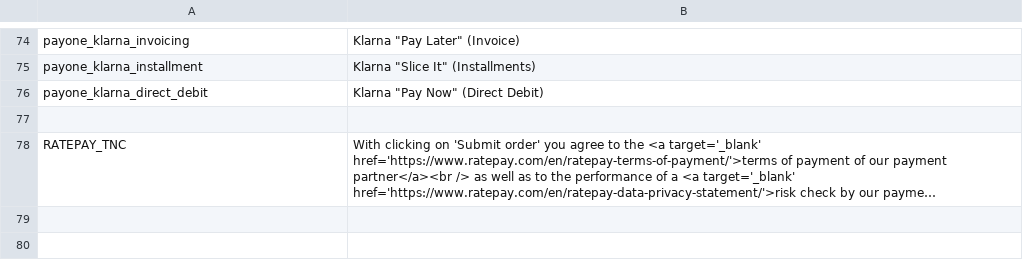
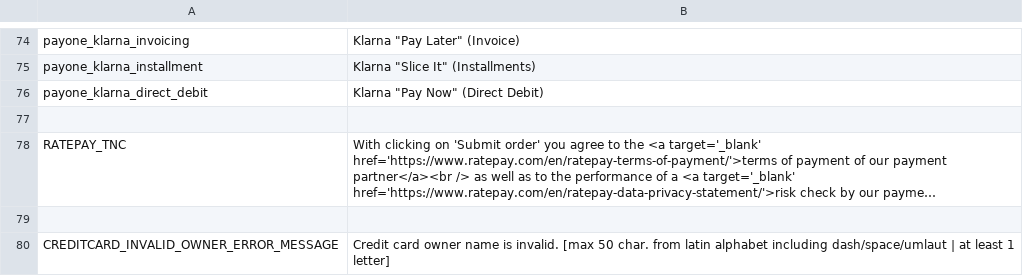
Before and after one commit to PAYONE-GmbH/magento-1, a CSV file: app/locale/en_US/Payone_Core.csv, drawn as a sheet; only a part is shown, gaps mark what is left out; long unchanged cells end in …; the diff names each change by its address in the sheet, - before the commit and + after, or states it on an @@ line.

```diff
--- a/app/locale/en_US/Payone_Core.csv
+++ b/app/locale/en_US/Payone_Core.csv
+row 79: (empty)
+row 80: CREDITCARD_INVALID_OWNER_ERROR_MESSAGE | Credit card owner name is invalid. [max 50 char. from latin alphabet including dash/space/umlaut | at least 1 letter]
```
Also changed, not shown: app/locale/de_DE/Payone_Core.csv, 4 other files.
